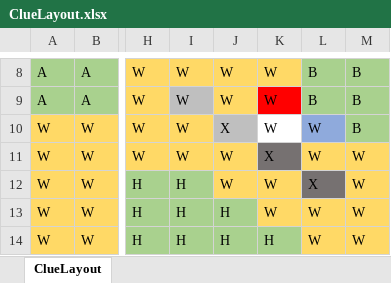
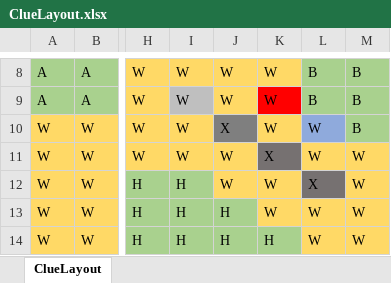
Before and after one commit to LawsofThermodynamics/ClueGames, an Excel workbook: data/ClueLayout.xlsx, sheet ClueLayout, drawn as a sheet; only a part is shown, gaps mark what is left out; values as stored, in another font and other column widths than the file's, no borders; the diff names each change by its address in the sheet, - before the commit and + after, or states it on an @@ line.

```diff
--- a/data/ClueLayout.xlsx (sheet ClueLayout)
+++ b/data/ClueLayout.xlsx (sheet ClueLayout)
-J10 fill: #BFBFBF
+J10 fill: #7F7F7F
-K10 fill: none
+K10 fill: #FFD966
```
Also changed, not shown: 3 other files.
